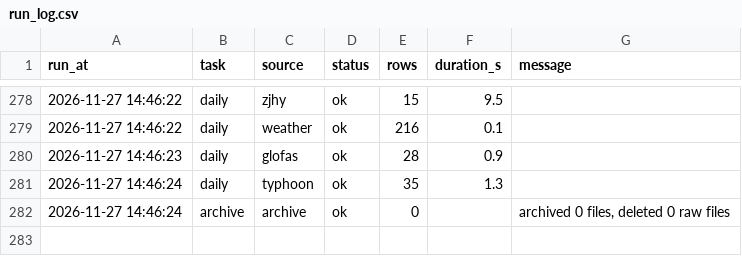
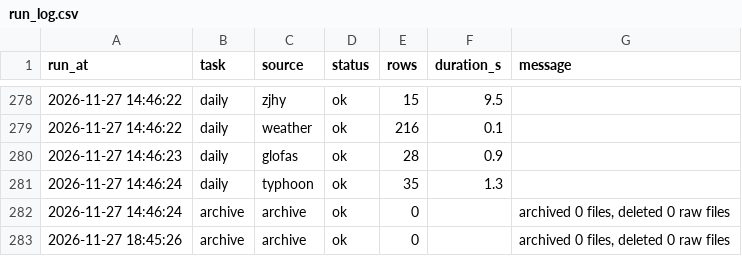
Before and after one commit to vivihine/yagang-tidewatch, a CSV file: data/meta/run_log.csv, drawn as a sheet; only a part is shown, gaps mark what is left out; the diff names each change by its address in the sheet, - before the commit and + after, or states it on an @@ line.

Commit message:
data: 2026-11-27T10:45Z

```diff
--- a/data/meta/run_log.csv
+++ b/data/meta/run_log.csv
+row 283: 2026-11-27 18:45:26 | archive | archive | ok | 0 |  | archived 0 files, deleted 0 raw files
```
